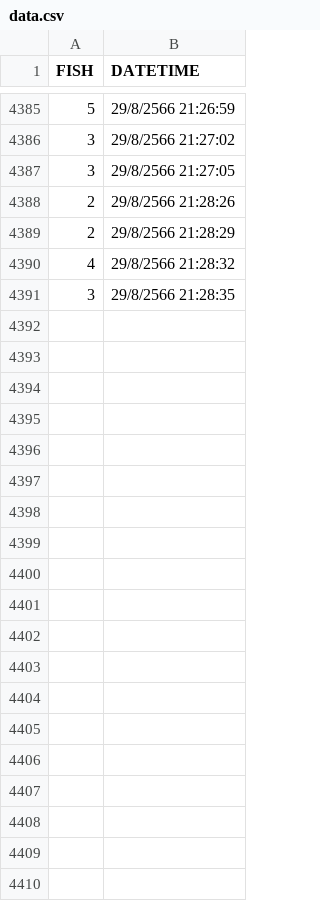
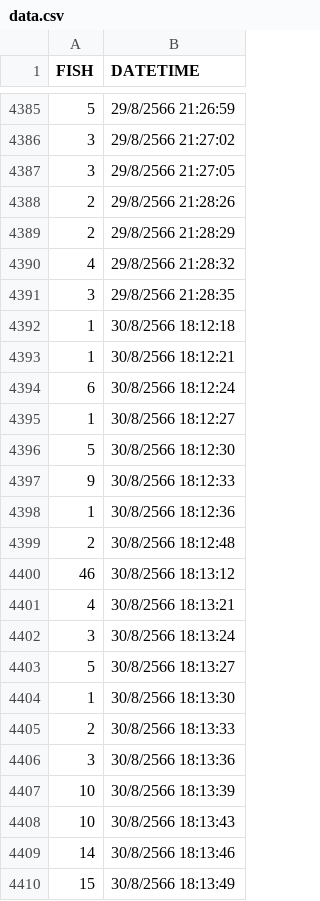
Before and after one commit to 6204062630475/fishNoDashboard, a CSV file: BackEnd/data.csv, drawn as a sheet; only a part is shown, gaps mark what is left out; the diff covers the shown part only.

```diff
--- a/BackEnd/data.csv
+++ b/BackEnd/data.csv
@@ -4391 +4391,20 @@ FISH,DATETIME
 3,29/8/2566 21:28:35
+1,30/8/2566 18:12:18
+1,30/8/2566 18:12:21
+6,30/8/2566 18:12:24
+1,30/8/2566 18:12:27
+5,30/8/2566 18:12:30
+9,30/8/2566 18:12:33
+1,30/8/2566 18:12:36
+2,30/8/2566 18:12:48
+46,30/8/2566 18:13:12
+4,30/8/2566 18:13:21
+3,30/8/2566 18:13:24
+5,30/8/2566 18:13:27
+1,30/8/2566 18:13:30
+2,30/8/2566 18:13:33
+3,30/8/2566 18:13:36
+10,30/8/2566 18:13:39
+10,30/8/2566 18:13:43
+14,30/8/2566 18:13:46
+15,30/8/2566 18:13:49
```
Also changed, not shown: 27 added rows elsewhere in this file, 12 other files.
